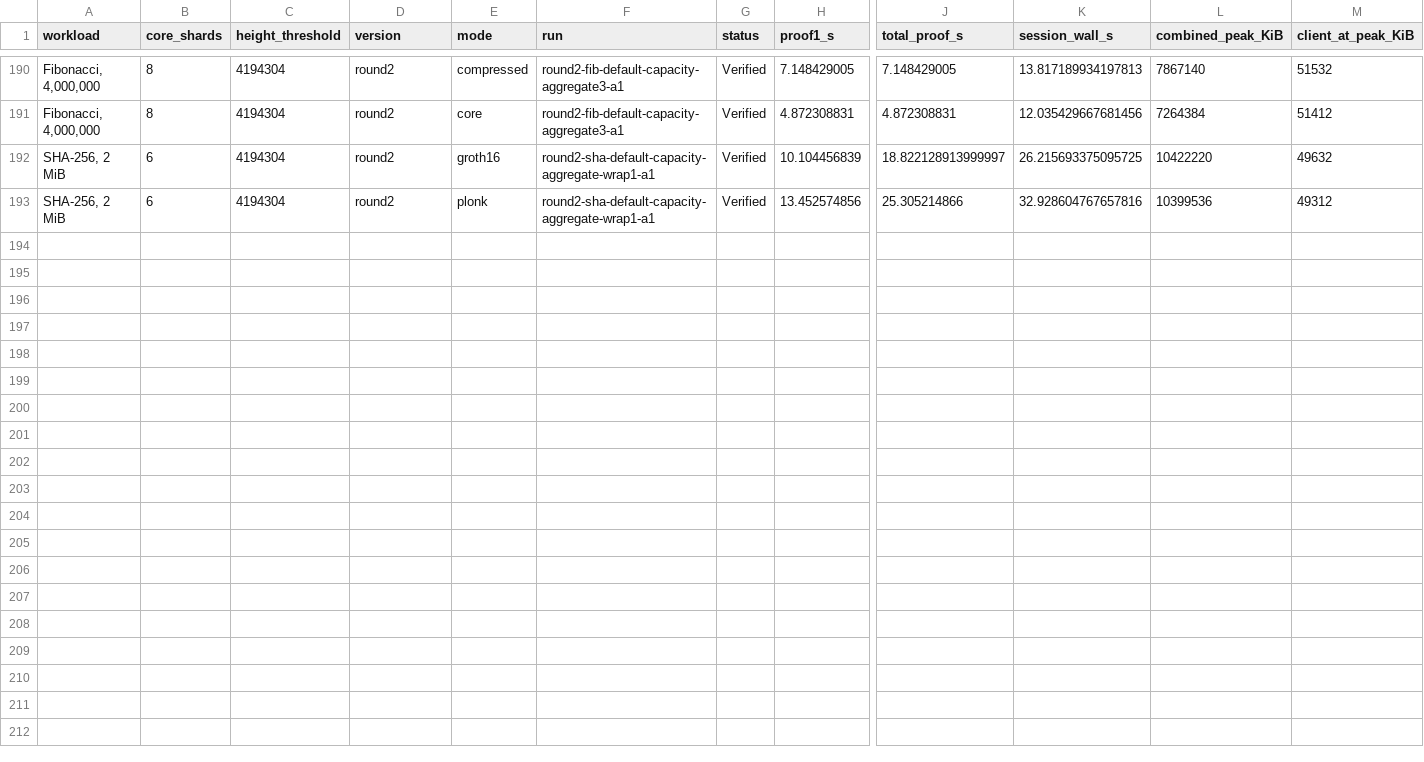
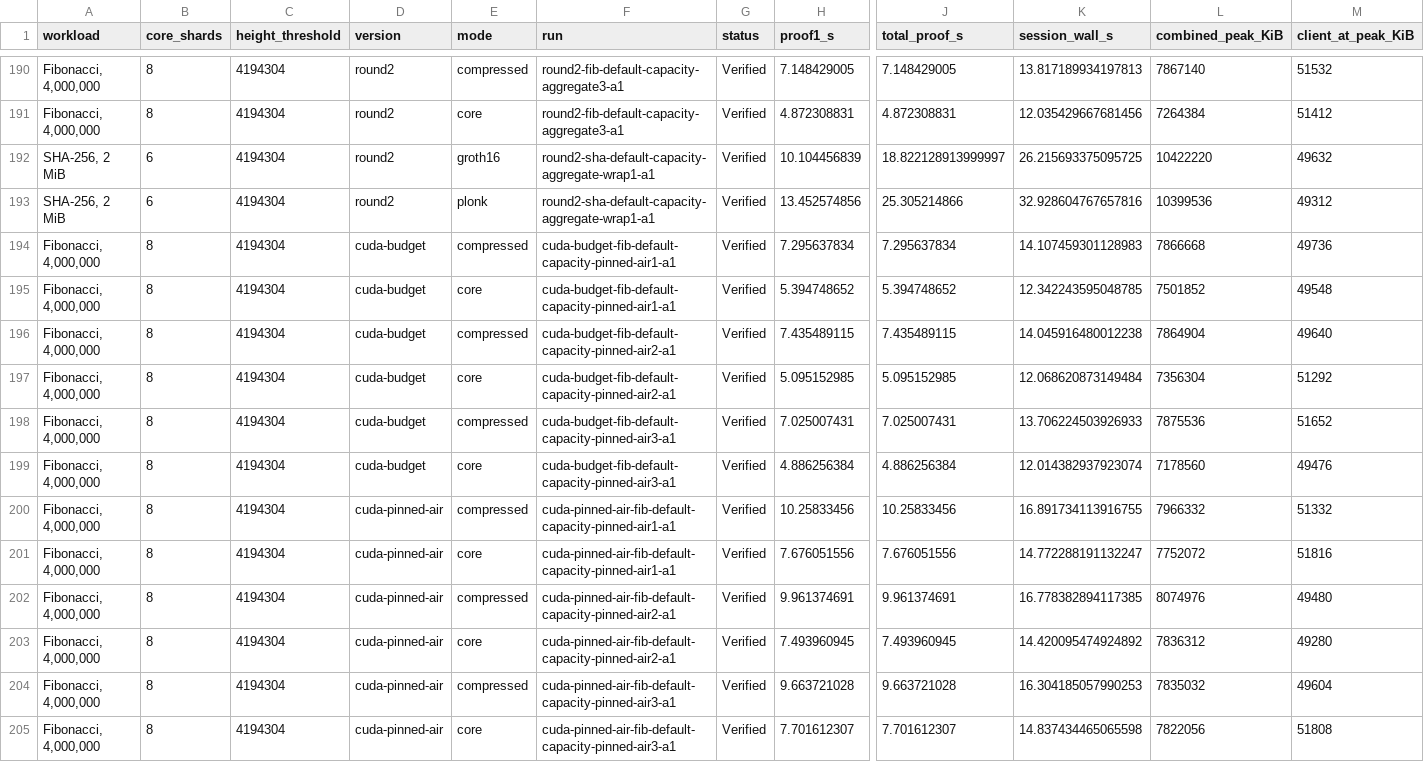
Before and after one commit to succinctlabs/sp1, a CSV file: sp1-gpu/docs/sdk-proof-benchmark-trials.csv, drawn as a sheet; only a part is shown, gaps mark what is left out; rows hold the shown columns only; the diff names each change by its address in the sheet, - before the commit and + after, or states it on an @@ line.

```diff
--- a/sp1-gpu/docs/sdk-proof-benchmark-trials.csv
+++ b/sp1-gpu/docs/sdk-proof-benchmark-trials.csv
+row 194: Fibonacci, 4,000,000 | 8 | 4194304 | cuda-budget | compressed | cuda-budget-fib-default-capacity-pinned-air1-a1 | Verified | 7.295637834 | 7.295637834 | 14.107459301128983 | 7866668 | 49736
+row 195: Fibonacci, 4,000,000 | 8 | 4194304 | cuda-budget | core | cuda-budget-fib-default-capacity-pinned-air1-a1 | Verified | 5.394748652 | 5.394748652 | 12.342243595048785 | 7501852 | 49548
+row 196: Fibonacci, 4,000,000 | 8 | 4194304 | cuda-budget | compressed | cuda-budget-fib-default-capacity-pinned-air2-a1 | Verified | 7.435489115 | 7.435489115 | 14.045916480012238 | 7864904 | 49640
+row 197: Fibonacci, 4,000,000 | 8 | 4194304 | cuda-budget | core | cuda-budget-fib-default-capacity-pinned-air2-a1 | Verified | 5.095152985 | 5.095152985 | 12.068620873149484 | 7356304 | 51292
+row 198: Fibonacci, 4,000,000 | 8 | 4194304 | cuda-budget | compressed | cuda-budget-fib-default-capacity-pinned-air3-a1 | Verified | 7.025007431 | 7.025007431 | 13.706224503926933 | 7875536 | 51652
+row 199: Fibonacci, 4,000,000 | 8 | 4194304 | cuda-budget | core | cuda-budget-fib-default-capacity-pinned-air3-a1 | Verified | 4.886256384 | 4.886256384 | 12.014382937923074 | 7178560 | 49476
+row 200: Fibonacci, 4,000,000 | 8 | 4194304 | cuda-pinned-air | compressed | cuda-pinned-air-fib-default-capacity-pinned-air1-a1 | Verified | 10.25833456 | 10.25833456 | 16.891734113916755 | 7966332 | 51332
+row 201: Fibonacci, 4,000,000 | 8 | 4194304 | cuda-pinned-air | core | cuda-pinned-air-fib-default-capacity-pinned-air1-a1 | Verified | 7.676051556 | 7.676051556 | 14.772288191132247 | 7752072 | 51816
+row 202: Fibonacci, 4,000,000 | 8 | 4194304 | cuda-pinned-air | compressed | cuda-pinned-air-fib-default-capacity-pinned-air2-a1 | Verified | 9.961374691 | 9.961374691 | 16.778382894117385 | 8074976 | 49480
+row 203: Fibonacci, 4,000,000 | 8 | 4194304 | cuda-pinned-air | core | cuda-pinned-air-fib-default-capacity-pinned-air2-a1 | Verified | 7.493960945 | 7.493960945 | 14.420095474924892 | 7836312 | 49280
+row 204: Fibonacci, 4,000,000 | 8 | 4194304 | cuda-pinned-air | compressed | cuda-pinned-air-fib-default-capacity-pinned-air3-a1 | Verified | 9.663721028 | 9.663721028 | 16.304185057990253 | 7835032 | 49604
+row 205: Fibonacci, 4,000,000 | 8 | 4194304 | cuda-pinned-air | core | cuda-pinned-air-fib-default-capacity-pinned-air3-a1 | Verified | 7.701612307 | 7.701612307 | 14.837434465065598 | 7822056 | 51808
```
Also changed, not shown: sp1-gpu/docs/sdk-rsp-pr-trials.csv, 3 other files.
